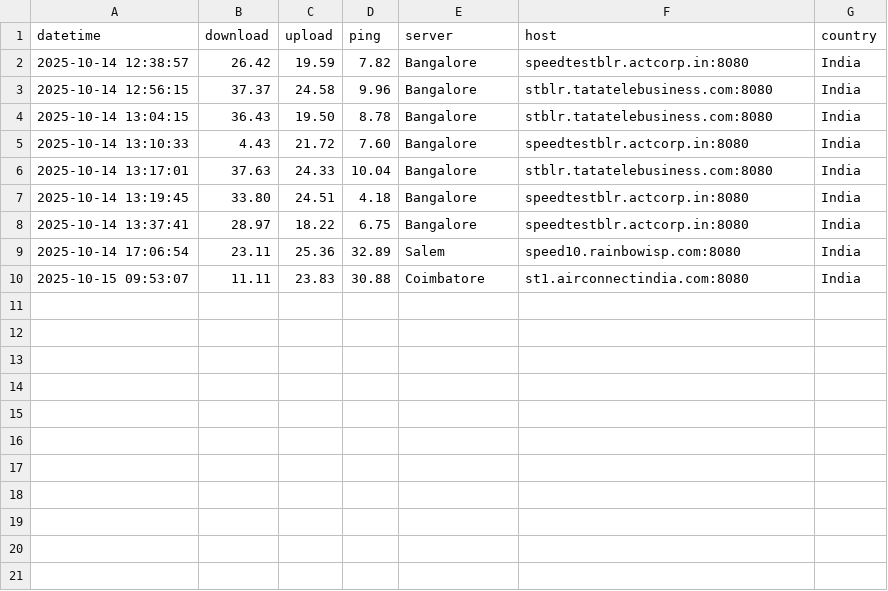
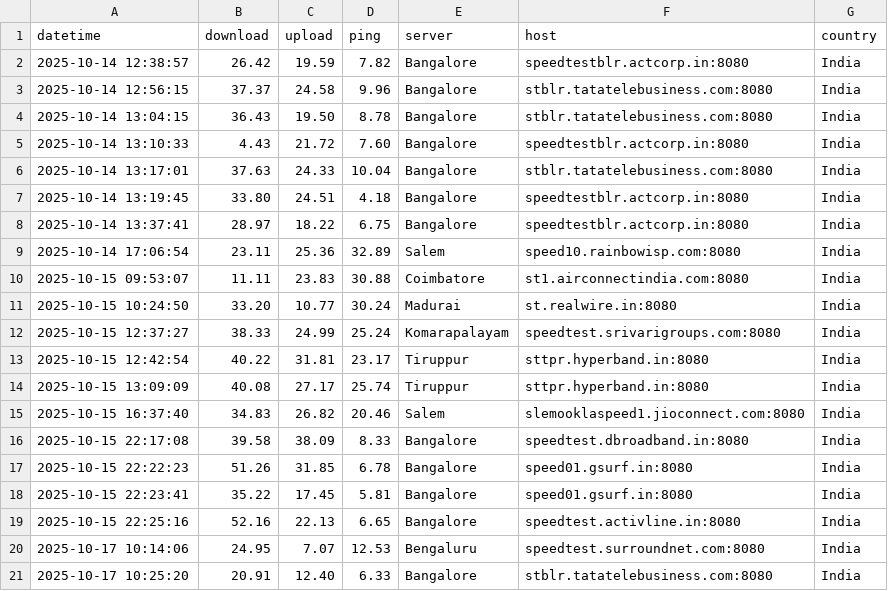
Before and after one commit to vinodvv/internet-speedtest-monitor, a CSV file: test_results.csv, drawn as a sheet; the diff names each change by its address in the sheet, - before the commit and + after, or states it on an @@ line.

Commit message:
Check CSV file exists in save_results()

```diff
--- a/test_results.csv
+++ b/test_results.csv
+row 11: 2025-10-15 10:24:50 | 33.20 | 10.77 | 30.24 | Madurai | st.realwire.in:8080 | India
+row 12: 2025-10-15 12:37:27 | 38.33 | 24.99 | 25.24 | Komarapalayam | speedtest.srivarigroups.com:8080 | India
+row 13: 2025-10-15 12:42:54 | 40.22 | 31.81 | 23.17 | Tiruppur | sttpr.hyperband.in:8080 | India
+row 14: 2025-10-15 13:09:09 | 40.08 | 27.17 | 25.74 | Tiruppur | sttpr.hyperband.in:8080 | India
+row 15: 2025-10-15 16:37:40 | 34.83 | 26.82 | 20.46 | Salem | slemooklaspeed1.jioconnect.com:8080 | India
+row 16: 2025-10-15 22:17:08 | 39.58 | 38.09 | 8.33 | Bangalore | speedtest.dbroadband.in:8080 | India
+row 17: 2025-10-15 22:22:23 | 51.26 | 31.85 | 6.78 | Bangalore | speed01.gsurf.in:8080 | India
+row 18: 2025-10-15 22:23:41 | 35.22 | 17.45 | 5.81 | Bangalore | speed01.gsurf.in:8080 | India
+row 19: 2025-10-15 22:25:16 | 52.16 | 22.13 | 6.65 | Bangalore | speedtest.activline.in:8080 | India
+row 20: 2025-10-17 10:14:06 | 24.95 | 7.07 | 12.53 | Bengaluru | speedtest.surroundnet.com:8080 | India
+row 21: 2025-10-17 10:25:20 | 20.91 | 12.40 | 6.33 | Bangalore | stblr.tatatelebusiness.com:8080 | India
```
Also changed, not shown: 1 other file.
